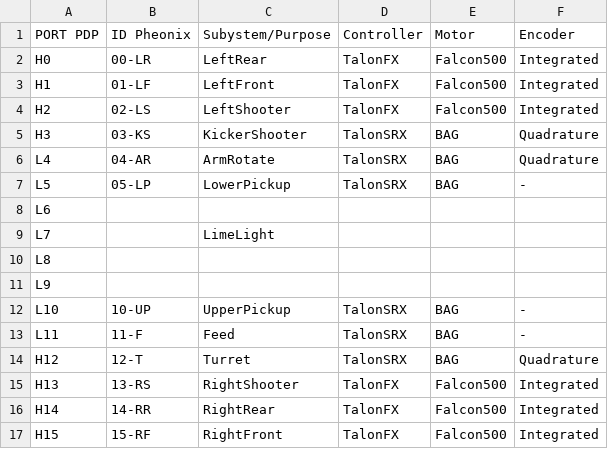
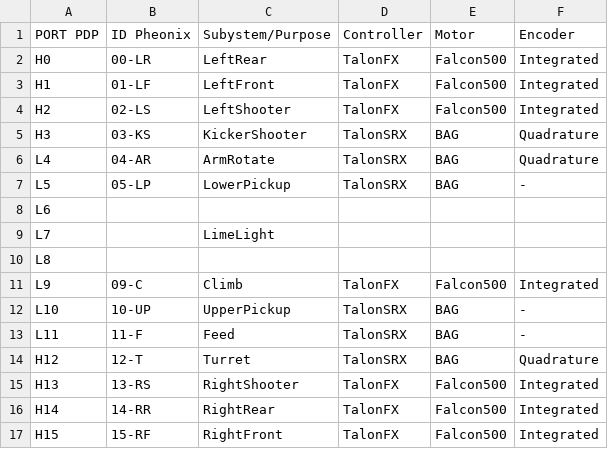
Before and after one commit to WarriorRobots/rapidrecharge-season, a CSV file: resources/wiring-layout.csv, drawn as a sheet.

Commit message:
Update wiring.csv
Update wiring.csv to match e43988da

```diff
--- a/resources/wiring-layout.csv
+++ b/resources/wiring-layout.csv
@@ -10,3 +10,3 @@ L7,,LimeLight,,,
 L8,,,,,
-L9,,,,,
+L9,09-C,Climb,TalonFX,Falcon500,Integrated
 L10,10-UP,UpperPickup,TalonSRX,BAG,-
```
